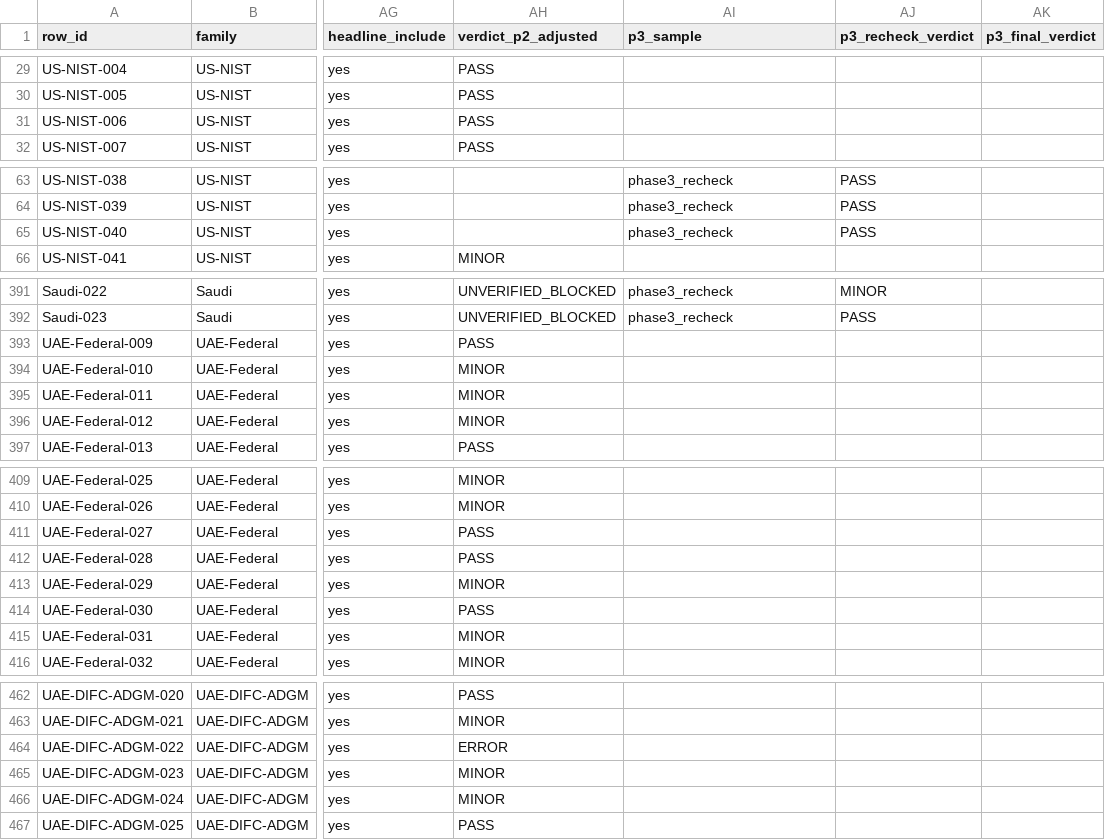
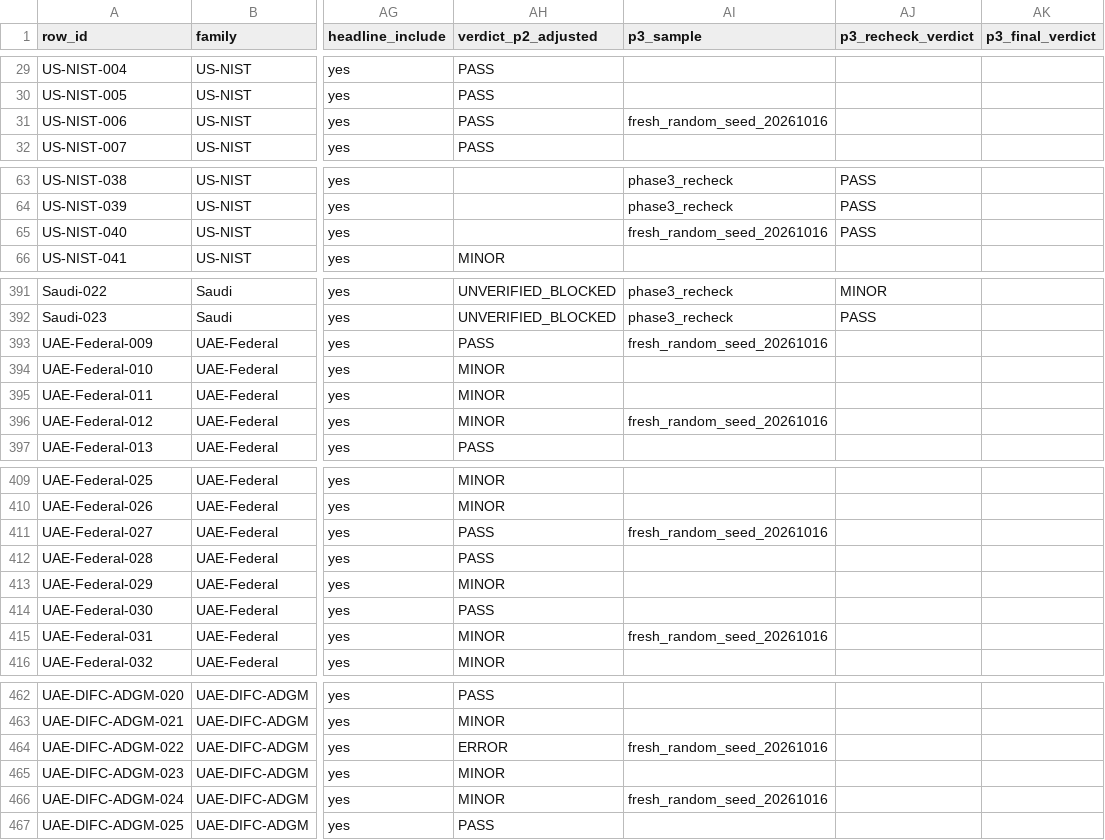
Before and after one commit to hudasol/ikhtibar, a CSV file: data/evidence_table.csv, drawn as a sheet; only a part is shown, gaps mark what is left out; the diff covers the shown part only; the diff names each change by its address in the sheet, - before the commit and + after, or states it on an @@ line.

```diff
--- a/data/evidence_table.csv
+++ b/data/evidence_table.csv
-AI31 (p3_sample): (empty)
+AI31 (p3_sample): fresh_random_seed_20261016
-AI65 (p3_sample): phase3_recheck
+AI65 (p3_sample): fresh_random_seed_20261016
-AI393 (p3_sample): (empty)
+AI393 (p3_sample): fresh_random_seed_20261016
-AI396 (p3_sample): (empty)
+AI396 (p3_sample): fresh_random_seed_20261016
-AI411 (p3_sample): (empty)
+AI411 (p3_sample): fresh_random_seed_20261016
-AI415 (p3_sample): (empty)
+AI415 (p3_sample): fresh_random_seed_20261016
-AI464 (p3_sample): (empty)
+AI464 (p3_sample): fresh_random_seed_20261016
-AI466 (p3_sample): (empty)
+AI466 (p3_sample): fresh_random_seed_20261016
```
Also changed, not shown: 24 edited cells elsewhere in this file, 8 other files.
